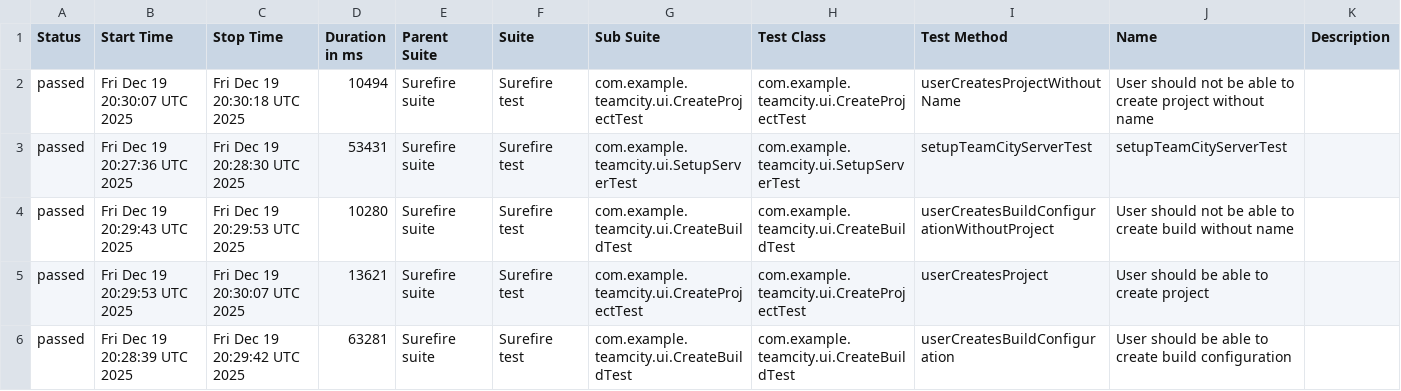
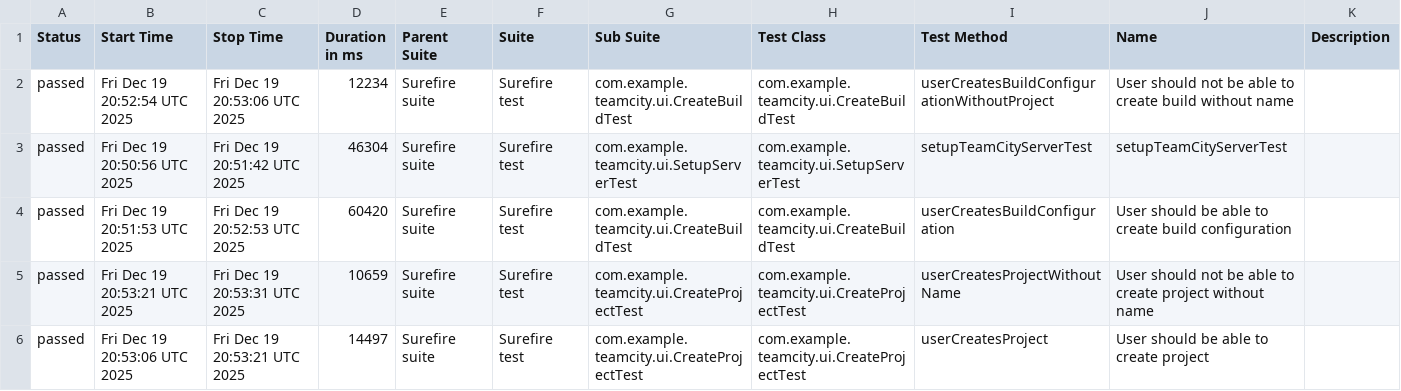
Before and after one commit to valemisem/teamcity-testing-framework, a CSV file: ui/data/suites.csv, drawn as a sheet.

```diff
--- a/ui/data/suites.csv
+++ b/ui/data/suites.csv
@@ -1,6 +1,6 @@
 "Status","Start Time","Stop Time","Duration in ms","Parent Suite","Suite","Sub Suite","Test Class","Test Method","Name","Description"
-"passed","Fri Dec 19 20:30:07 UTC 2025","Fri Dec 19 20:30:18 UTC 2025","10494","Surefire suite","Surefire test","com.example.teamcity.ui.CreateProjectTest","com.example.teamcity.ui.CreateProjectTest","userCreatesProjectWithoutName","User should not be able to create project without name",""
-"passed","Fri Dec 19 20:27:36 UTC 2025","Fri Dec 19 20:28:30 UTC 2025","53431","Surefire suite","Surefire test","com.example.teamcity.ui.SetupServerTest","com.example.teamcity.ui.SetupServerTest","setupTeamCityServerTest","setupTeamCityServerTest",""
-"passed","Fri Dec 19 20:29:43 UTC 2025","Fri Dec 19 20:29:53 UTC 2025","10280","Surefire suite","Surefire test","com.example.teamcity.ui.CreateBuildTest","com.example.teamcity.ui.CreateBuildTest","userCreatesBuildConfigurationWithoutProject","User should not be able to create build without name",""
-"passed","Fri Dec 19 20:29:53 UTC 2025","Fri Dec 19 20:30:07 UTC 2025","13621","Surefire suite","Surefire test","com.example.teamcity.ui.CreateProjectTest","com.example.teamcity.ui.CreateProjectTest","userCreatesProject","User should be able to create project",""
-"passed","Fri Dec 19 20:28:39 UTC 2025","Fri Dec 19 20:29:42 UTC 2025","63281","Surefire suite","Surefire test","com.example.teamcity.ui.CreateBuildTest","com.example.teamcity.ui.CreateBuildTest","userCreatesBuildConfiguration","User should be able to create build configuration",""
+"passed","Fri Dec 19 20:52:54 UTC 2025","Fri Dec 19 20:53:06 UTC 2025","12234","Surefire suite","Surefire test","com.example.teamcity.ui.CreateBuildTest","com.example.teamcity.ui.CreateBuildTest","userCreatesBuildConfigurationWithoutProject","User should not be able to create build without name",""
+"passed","Fri Dec 19 20:50:56 UTC 2025","Fri Dec 19 20:51:42 UTC 2025","46304","Surefire suite","Surefire test","com.example.teamcity.ui.SetupServerTest","com.example.teamcity.ui.SetupServerTest","setupTeamCityServerTest","setupTeamCityServerTest",""
+"passed","Fri Dec 19 20:51:53 UTC 2025","Fri Dec 19 20:52:53 UTC 2025","60420","Surefire suite","Surefire test","com.example.teamcity.ui.CreateBuildTest","com.example.teamcity.ui.CreateBuildTest","userCreatesBuildConfiguration","User should be able to create build configuration",""
+"passed","Fri Dec 19 20:53:21 UTC 2025","Fri Dec 19 20:53:31 UTC 2025","10659","Surefire suite","Surefire test","com.example.teamcity.ui.CreateProjectTest","com.example.teamcity.ui.CreateProjectTest","userCreatesProjectWithoutName","User should not be able to create project without name",""
+"passed","Fri Dec 19 20:53:06 UTC 2025","Fri Dec 19 20:53:21 UTC 2025","14497","Surefire suite","Surefire test","com.example.teamcity.ui.CreateProjectTest","com.example.teamcity.ui.CreateProjectTest","userCreatesProject","User should be able to create project",""
```
Also changed, not shown: 57 other files.
